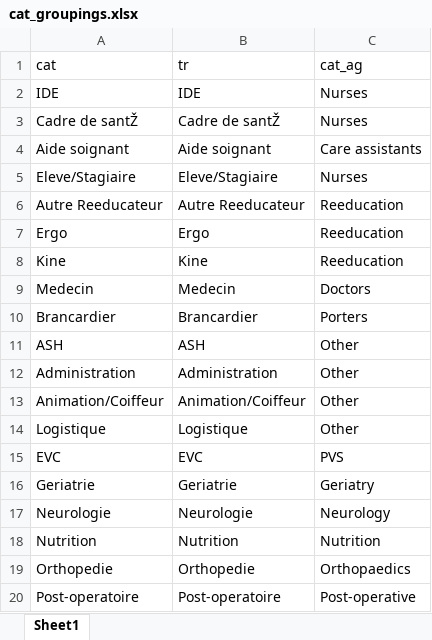
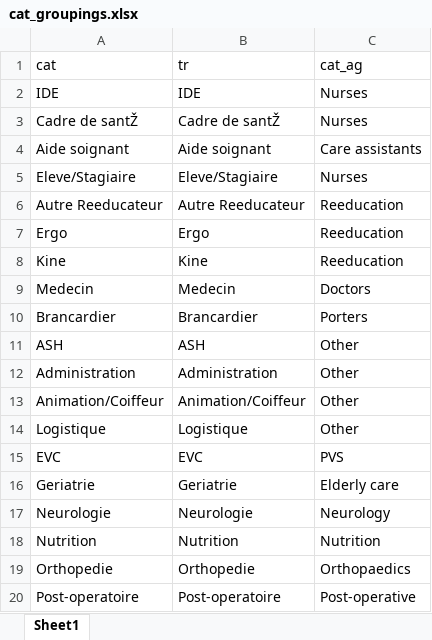
Before and after one commit to qleclerc/ctcmodeler, an Excel workbook: data/cat_groupings.xlsx, sheet Sheet1, drawn as a sheet; values as stored, in another font and other column widths than the file's, no borders; the diff names each change by its address in the sheet, - before the commit and + after, or states it on an @@ line.

```diff
--- a/data/cat_groupings.xlsx (sheet Sheet1)
+++ b/data/cat_groupings.xlsx (sheet Sheet1)
-C16 (cat_ag): Geriatry
+C16 (cat_ag): Elderly care
```
Also changed, not shown: 34 other files.
